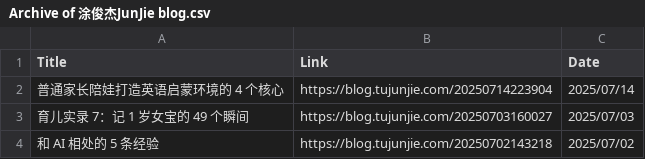
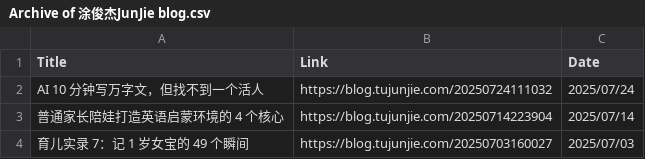
Before and after one commit to CaiGeen/Hashnode-blog, a CSV file: Table/Archive of 涂俊杰JunJie blog.csv, drawn as a sheet; only a part is shown; the shorter side is filled out with more unchanged rows.

```diff
--- a/Table/Archive of 涂俊杰JunJie blog.csv
+++ b/Table/Archive of 涂俊杰JunJie blog.csv
@@ -1,2 +1,3 @@
 Title,Link,Date
+AI 10 分钟写万字文，但找不到一个活人,https://blog.tujunjie.com/20250724111032,2025/07/24
 普通家长陪娃打造英语启蒙环境的 4 个核心,https://blog.tujunjie.com/20250714223904,2025/07/14
```
